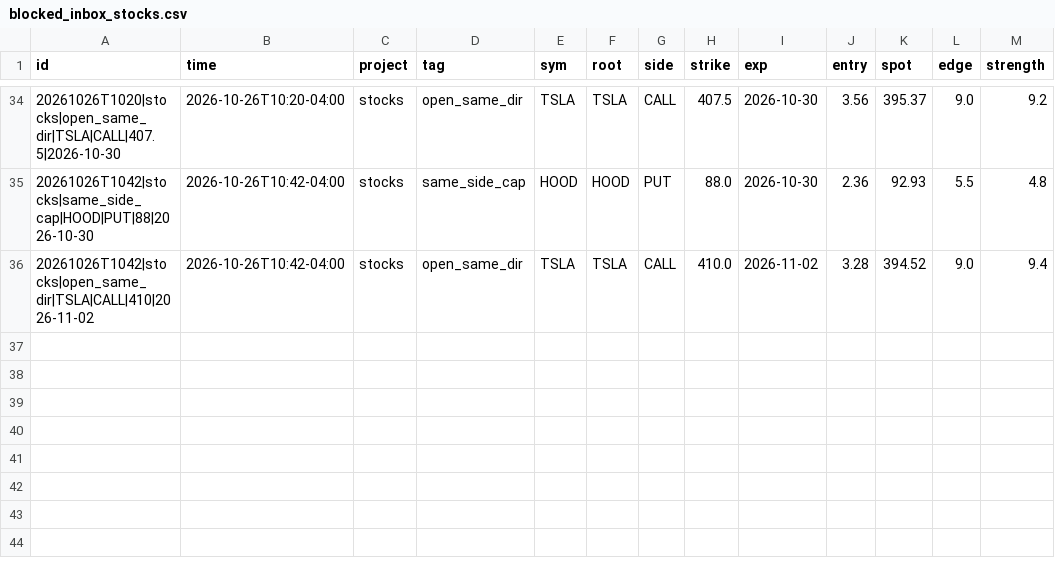
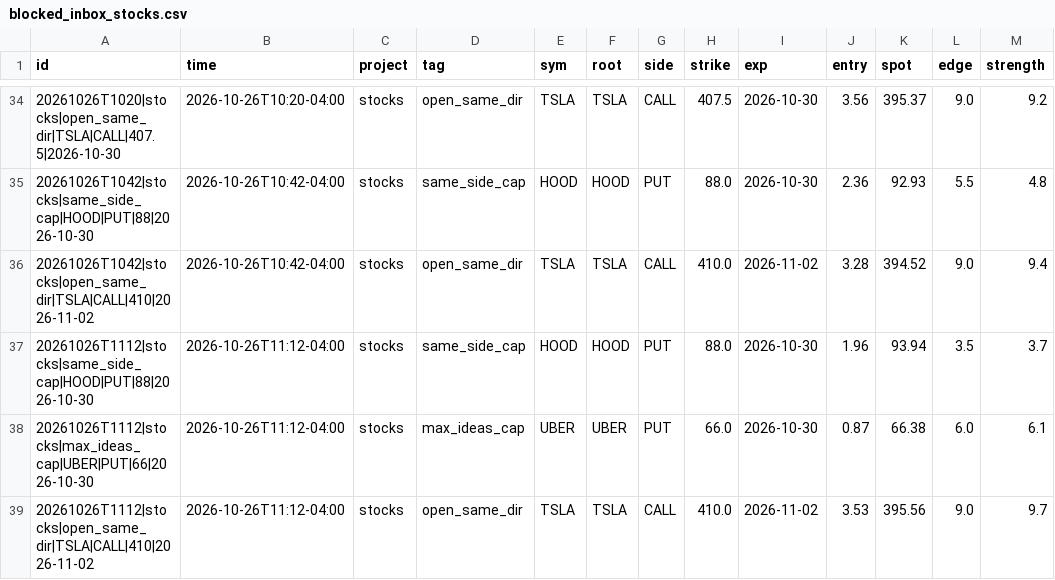
Before and after one commit to anwaralnayri1411-source/spx-bot, a CSV file: blocked_inbox_stocks.csv, drawn as a sheet; only a part is shown, gaps mark what is left out.

```diff
--- a/blocked_inbox_stocks.csv
+++ b/blocked_inbox_stocks.csv
@@ -36 +36,4 @@ id,time,project,tag,sym,root,side,strike,exp,entry,spot,edge,strength
 20261026T1042|stocks|open_same_dir|TSLA|CALL|410|2026-11-02,2026-10-26T10:42-04:00,stocks,open_same_dir,TSLA,TSLA,CALL,410.0,2026-11-02,3.28,394.52,9.0,9.4
+20261026T1112|stocks|same_side_cap|HOOD|PUT|88|2026-10-30,2026-10-26T11:12-04:00,stocks,same_side_cap,HOOD,HOOD,PUT,88.0,2026-10-30,1.96,93.94,3.5,3.7
+20261026T1112|stocks|max_ideas_cap|UBER|PUT|66|2026-10-30,2026-10-26T11:12-04:00,stocks,max_ideas_cap,UBER,UBER,PUT,66.0,2026-10-30,0.87,66.38,6.0,6.1
+20261026T1112|stocks|open_same_dir|TSLA|CALL|410|2026-11-02,2026-10-26T11:12-04:00,stocks,open_same_dir,TSLA,TSLA,CALL,410.0,2026-11-02,3.53,395.56,9.0,9.7
```
Also changed, not shown: live_quotes_stocks_log.csv, pro_inbox_stocks.csv, 8 other files.
